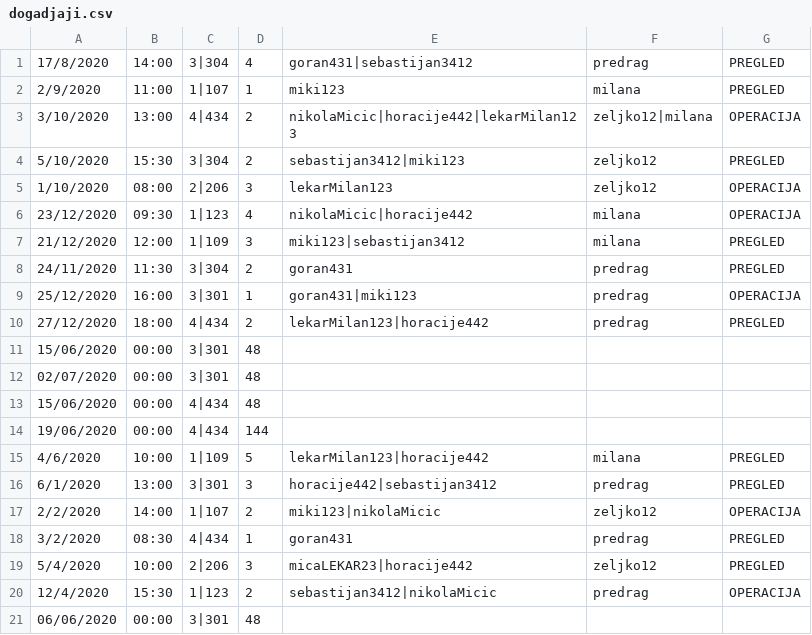
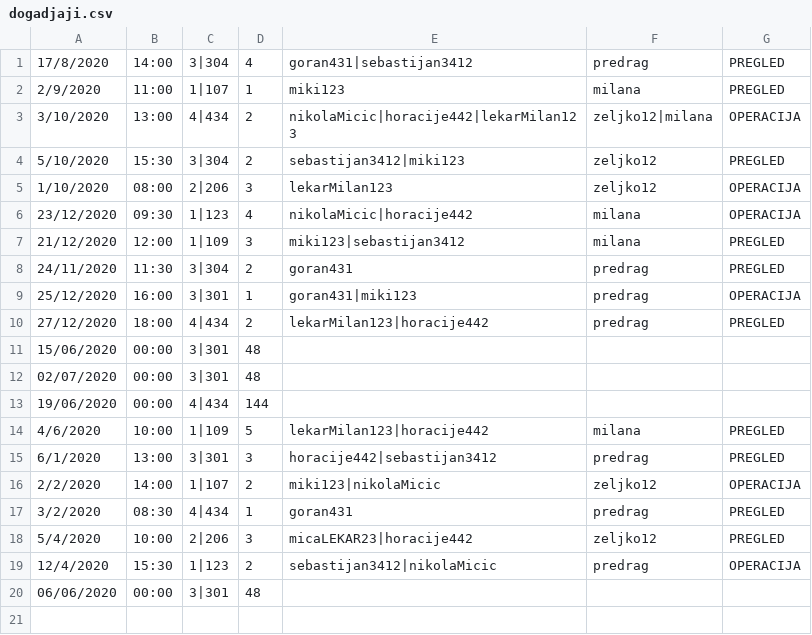
Before and after one commit to dragicevic19/usi-hospital, a CSV file: data/dogadjaji.csv, drawn as a sheet; the diff names each change by its address in the sheet, - before the commit and + after, or states it on an @@ line.

```diff
--- a/data/dogadjaji.csv
+++ b/data/dogadjaji.csv
-row 13: 15/06/2020 | 00:00 | 4|434 | 48
```
Also changed, not shown: data/prostorije.csv, 5 other files.
